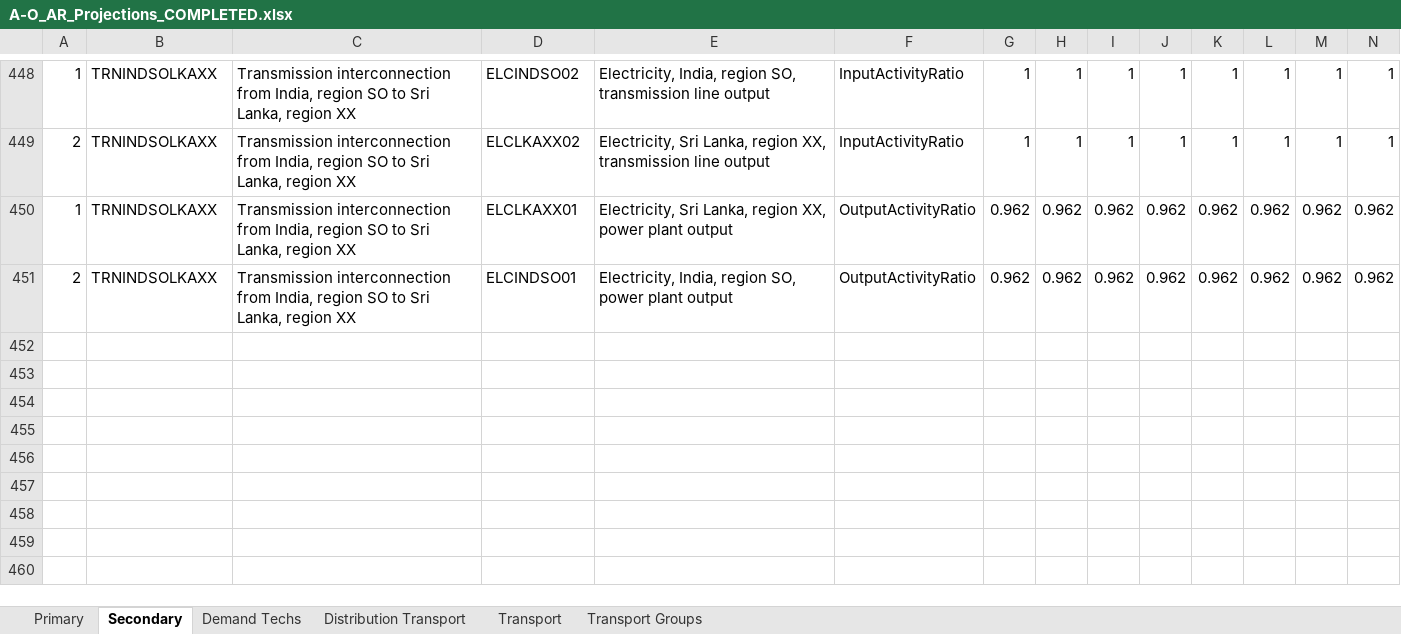
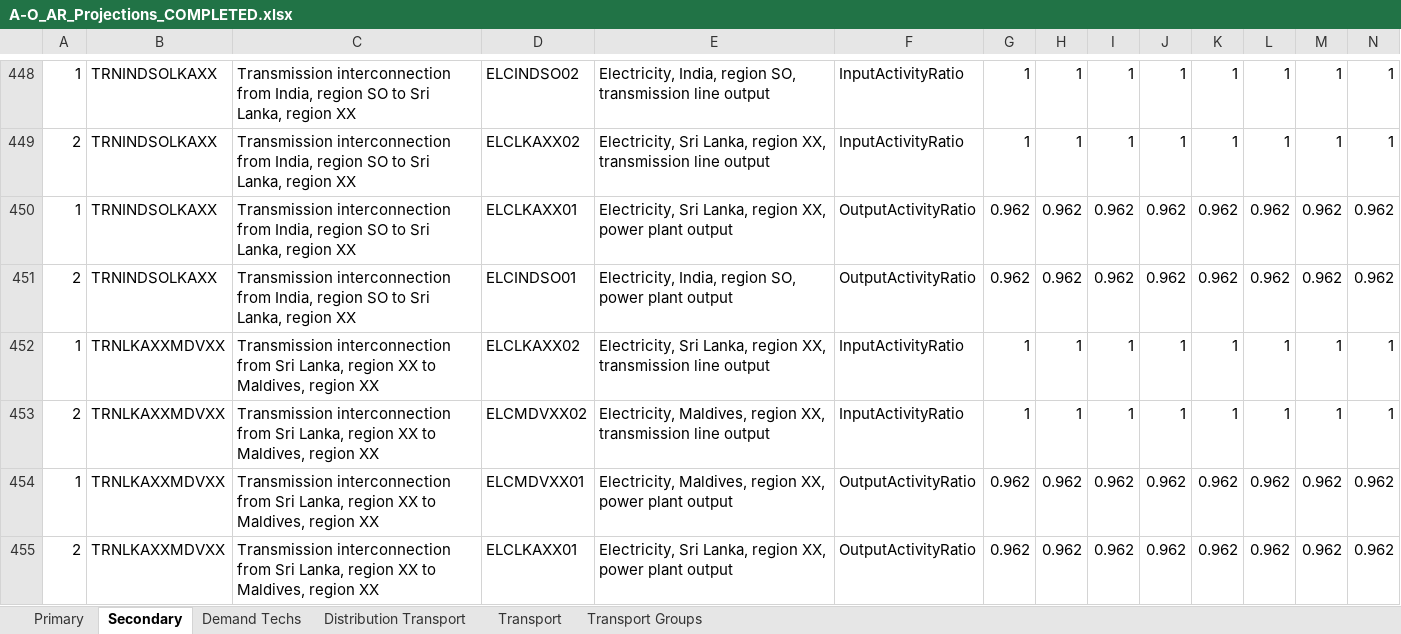
Before and after one commit to Climate-Lead-Group/OSTRAM, an Excel workbook: t1_confection/A1_Outputs/A1_Outputs_BAU/A-O_AR_Projections_COMPLETED.xlsx, sheet Secondary, drawn as a sheet; only a part is shown, gaps mark what is left out; values as stored, in another font and other column widths than the file's, no borders; rows hold the shown columns only; the diff names each change by its address in the sheet, - before the commit and + after, or states it on an @@ line.

```diff
--- a/t1_confection/A1_Outputs/A1_Outputs_BAU/A-O_AR_Projections_COMPLETED.xlsx (sheet Secondary)
+++ b/t1_confection/A1_Outputs/A1_Outputs_BAU/A-O_AR_Projections_COMPLETED.xlsx (sheet Secondary)
+row 452: 1 | TRNLKAXXMDVXX | Transmission interconnection from Sri Lanka, region XX to Maldives, region XX | ELCLKAXX02 | Electricity, Sri Lanka, region XX, transmission line output | InputActivityRatio | 1 | 1 | 1 | 1 | 1 | 1 | 1 | 1
+row 453: 2 | TRNLKAXXMDVXX | Transmission interconnection from Sri Lanka, region XX to Maldives, region XX | ELCMDVXX02 | Electricity, Maldives, region XX, transmission line output | InputActivityRatio | 1 | 1 | 1 | 1 | 1 | 1 | 1 | 1
+row 454: 1 | TRNLKAXXMDVXX | Transmission interconnection from Sri Lanka, region XX to Maldives, region XX | ELCMDVXX01 | Electricity, Maldives, region XX, power plant output | OutputActivityRatio | 0.962 | 0.962 | 0.962 | 0.962 | 0.962 | 0.962 | 0.962 | 0.962
+row 455: 2 | TRNLKAXXMDVXX | Transmission interconnection from Sri Lanka, region XX to Maldives, region XX | ELCLKAXX01 | Electricity, Sri Lanka, region XX, power plant output | OutputActivityRatio | 0.962 | 0.962 | 0.962 | 0.962 | 0.962 | 0.962 | 0.962 | 0.962
```
Also changed, not shown: t1_confection/A1_Outputs/A1_Outputs_BAU/A-O_AR_Model_Base_Year.xlsx, t1_confection/A1_Outputs/A1_Outputs_BAU/A-O_AR_Projections.xlsx, 31 other files.
